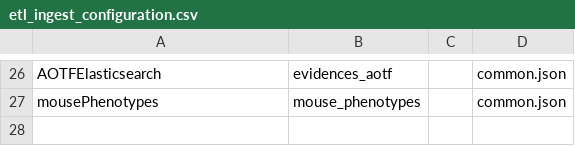
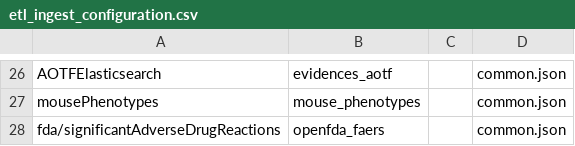
Before and after one commit to opentargets/platform-output-support, a CSV file: terraform_create_images/scripts/posvm/postproduction/elasticsearch/metadata/etl_ingest_configuration.csv, drawn as a sheet; only a part is shown, gaps mark what is left out; the diff names each change by its address in the sheet, - before the commit and + after, or states it on an @@ line.

Commit message:
add OpenFDA FAERS dataset to etl output structure

```diff
--- a/terraform_create_images/scripts/posvm/postproduction/elasticsearch/metadata/etl_ingest_configuration.csv
+++ b/terraform_create_images/scripts/posvm/postproduction/elasticsearch/metadata/etl_ingest_configuration.csv
+row 28: fda/significantAdverseDrugReactions | openfda_faers |  | common.json
```
